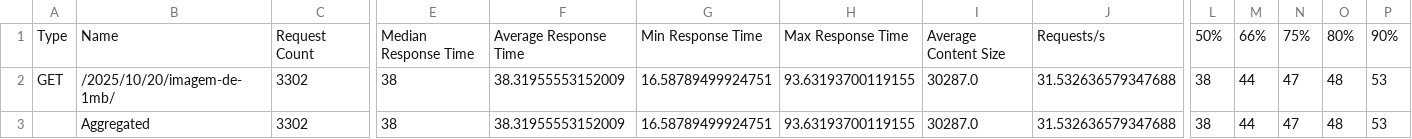
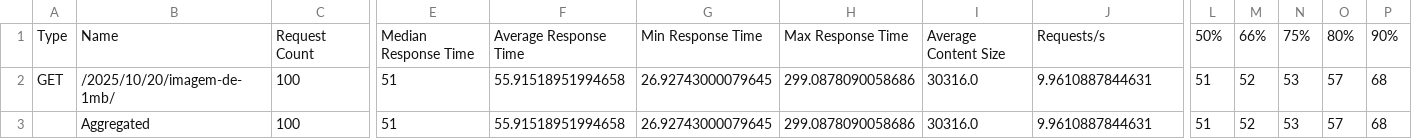
Before and after one commit to Rafilde/docker-compose-wordpress-ha, a CSV file: locust-scripts/results/sc1_3inst_100usr.csv, drawn as a sheet; only a part is shown, gaps mark what is left out; the diff covers the shown part only; the diff names each change by its address in the sheet, - before the commit and + after, or states it on an @@ line.

```diff
--- a/locust-scripts/results/sc1_3inst_100usr.csv
+++ b/locust-scripts/results/sc1_3inst_100usr.csv
-C2:C3: 3302
+C2:C3: 100
-E2:E3: 38
+E2:E3: 51
-F2:F3: 38.31955553152009
+F2:F3: 55.91518951994658
-G2:G3: 16.58789499924751
+G2:G3: 26.92743000079645
-H2:H3: 93.63193700119155
+H2:H3: 299.0878090058686
-I2:I3: 30287.0
+I2:I3: 30316.0
-J2:J3: 31.532636579347688
+J2:J3: 9.9610887844631
-L2:L3: 38
+L2:L3: 51
-M2:M3: 44
+M2:M3: 52
-N2:N3: 47
+N2:N3: 53
-O2:O3: 48
+O2:O3: 57
-P2:P3: 53
+P2:P3: 68
```
Also changed, not shown: 12 edited cells elsewhere in this file, locust-scripts/results/sc1_1inst_100usr.csv, locust-scripts/results/sc2_1inst_100usr.csv, 49 other files.
